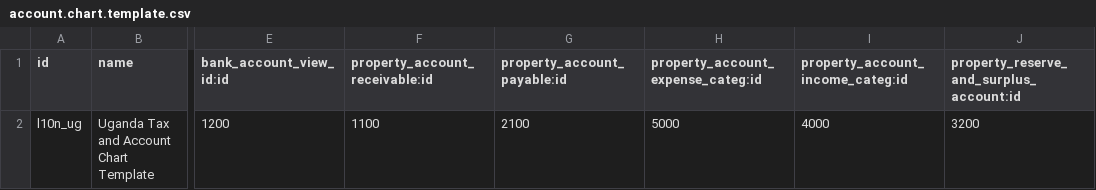
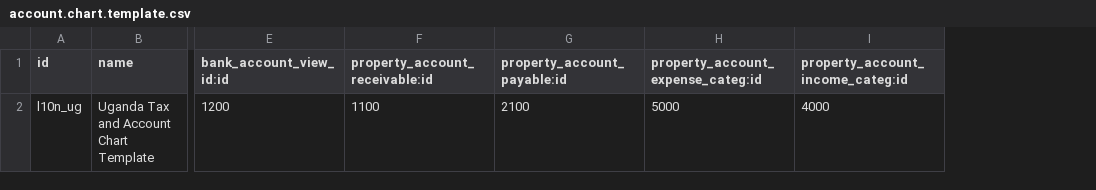
Before and after one commit to etechuganda/l10n_ug, a CSV file: data/account.chart.template.csv, drawn as a sheet; only a part is shown, gaps mark what is left out; the diff names each change by its address in the sheet, - before the commit and + after, or states it on an @@ line.

```diff
--- a/data/account.chart.template.csv
+++ b/data/account.chart.template.csv
-column J, rows 1-2: property_reserve_and_surplus_account:id | 3200
```
Also changed, not shown: 4 other files.
